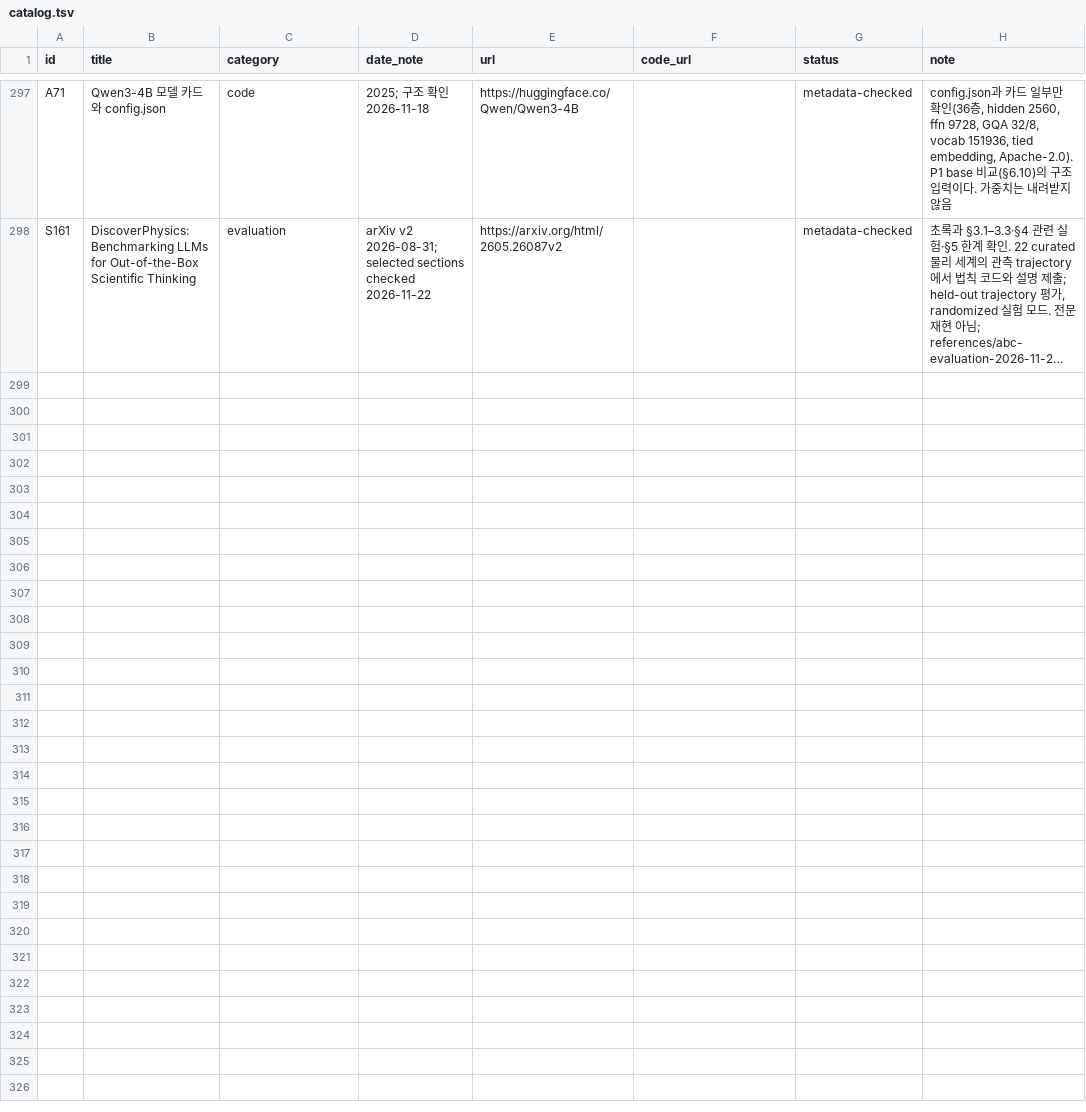
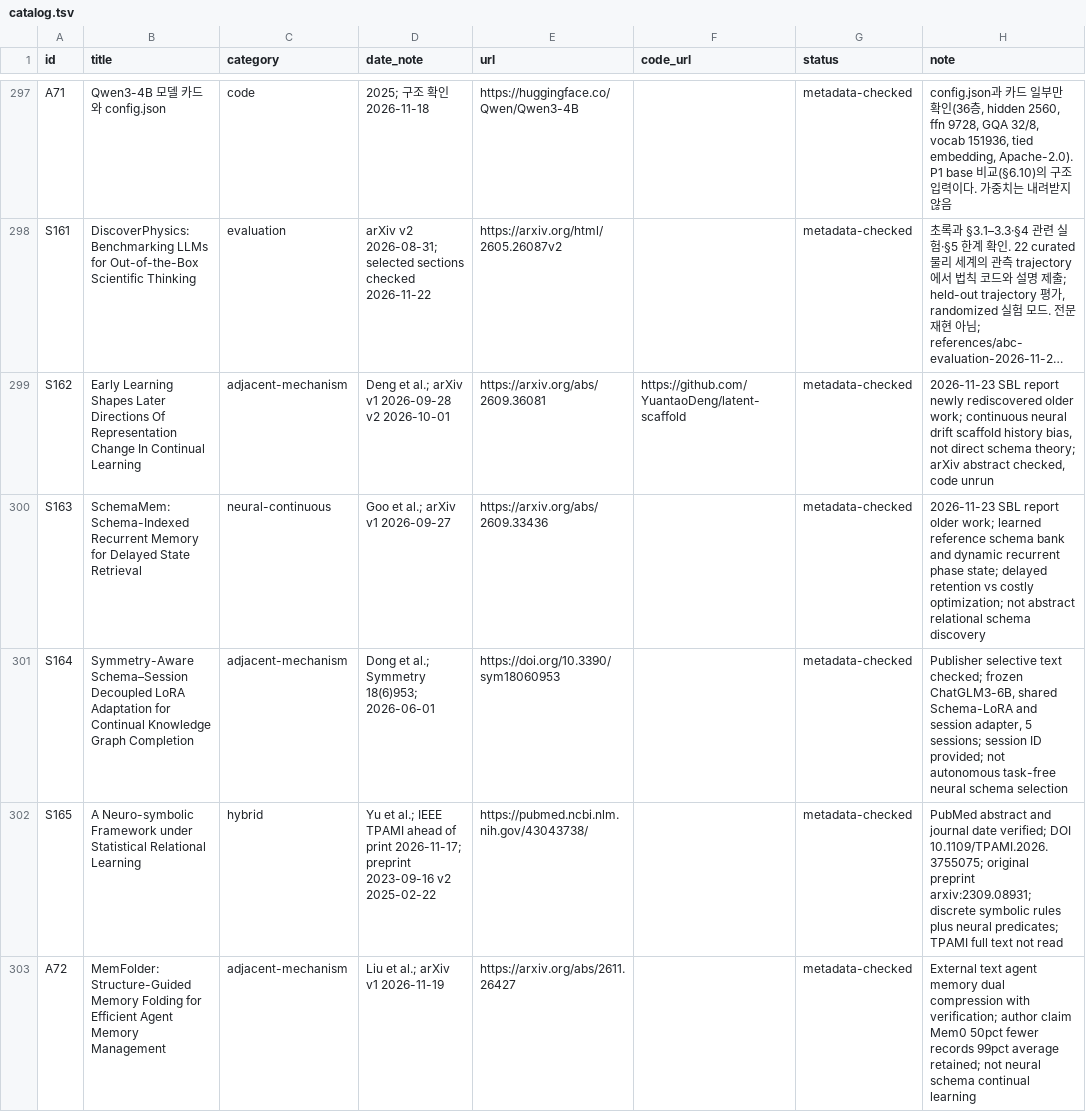
Before and after one commit to jimmylegendary/full-continual-learning, a TSV file: references/catalog.tsv, drawn as a sheet; only a part is shown, gaps mark what is left out; long unchanged cells end in …; the diff covers the shown part only; the diff names each change by its address in the sheet, - before the commit and + after, or states it on an @@ line.

Commit message:
docs(sync): integrate 2026-11-23 SBL and selected Sleep-time findings
- Archive two completed independent weekly reports with source/version provenance
- Keep continuous neural, discrete/symbolic, hybrid and adjacent agent memory evidence separate
- Link Ali A/B/C evaluation and self-evolution verification proposals
- Preserve previous research decisions, no model experiments or deployment

```diff
--- a/references/catalog.tsv
+++ b/references/catalog.tsv
+row 299: S162 | Early Learning Shapes Later Directions Of Representation Change In Continual Learning | adjacent-mechanism | Deng et al.; arXiv v1 2026-09-28 v2 2026-10-01 | https://arxiv.org/abs/2609.36081 | https://github.com/YuantaoDeng/latent-scaffold | metadata-checked | 2026-11-23 SBL report newly rediscovered older work; continuous neural drift scaffold history bias, not direct schema theory; arXiv abstract checked, code unrun
+row 300: S163 | SchemaMem: Schema-Indexed Recurrent Memory for Delayed State Retrieval | neural-continuous | Goo et al.; arXiv v1 2026-09-27 | https://arxiv.org/abs/2609.33436 |  | metadata-checked | 2026-11-23 SBL report older work; learned reference schema bank and dynamic recurrent phase state; delayed retention vs costly optimization; not abstract relational schema discovery
+row 301: S164 | Symmetry-Aware Schema–Session Decoupled LoRA Adaptation for Continual Knowledge Graph Completion | adjacent-mechanism | Dong et al.; Symmetry 18(6)953; 2026-06-01 | https://doi.org/10.3390/sym18060953 |  | metadata-checked | Publisher selective text checked; frozen ChatGLM3-6B, shared Schema-LoRA and session adapter, 5 sessions; session ID provided; not autonomous task-free neural schema selection
+row 302: S165 | A Neuro-symbolic Framework under Statistical Relational Learning | hybrid | Yu et al.; IEEE TPAMI ahead of print 2026-11-17; preprint 2023-09-16 v2 2025-02-22 | https://pubmed.ncbi.nlm.nih.gov/43043738/ |  | metadata-checked | PubMed abstract and journal date verified; DOI 10.1109/TPAMI.2026.3755075; original preprint arxiv:2309.08931; discrete symbolic rules plus neural predicates; TPAMI full text not read
+row 303: A72 | MemFolder: Structure-Guided Memory Folding for Efficient Agent Memory Management | adjacent-mechanism | Liu et al.; arXiv v1 2026-11-19 | https://arxiv.org/abs/2611.26427 |  | metadata-checked | External text agent memory dual compression with verification; author claim Mem0 50pct fewer records 99pct average retained; not neural schema continual learning
```
Also changed, not shown: 5 added rows elsewhere in this file, 8 other files.
